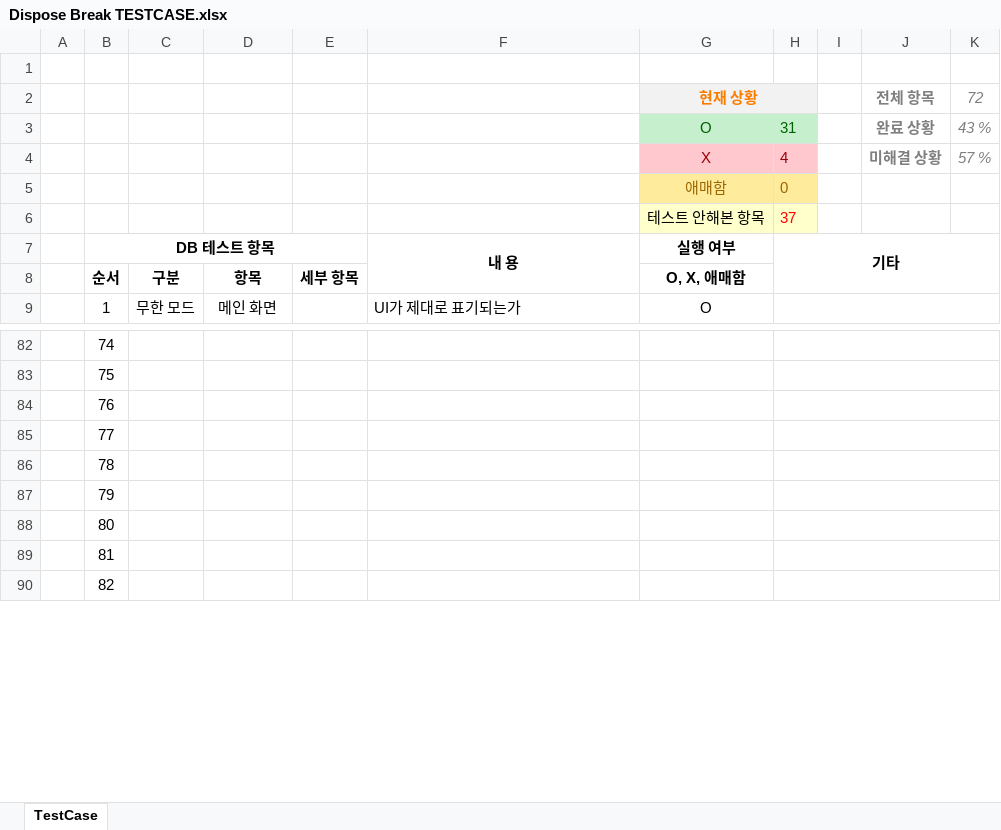
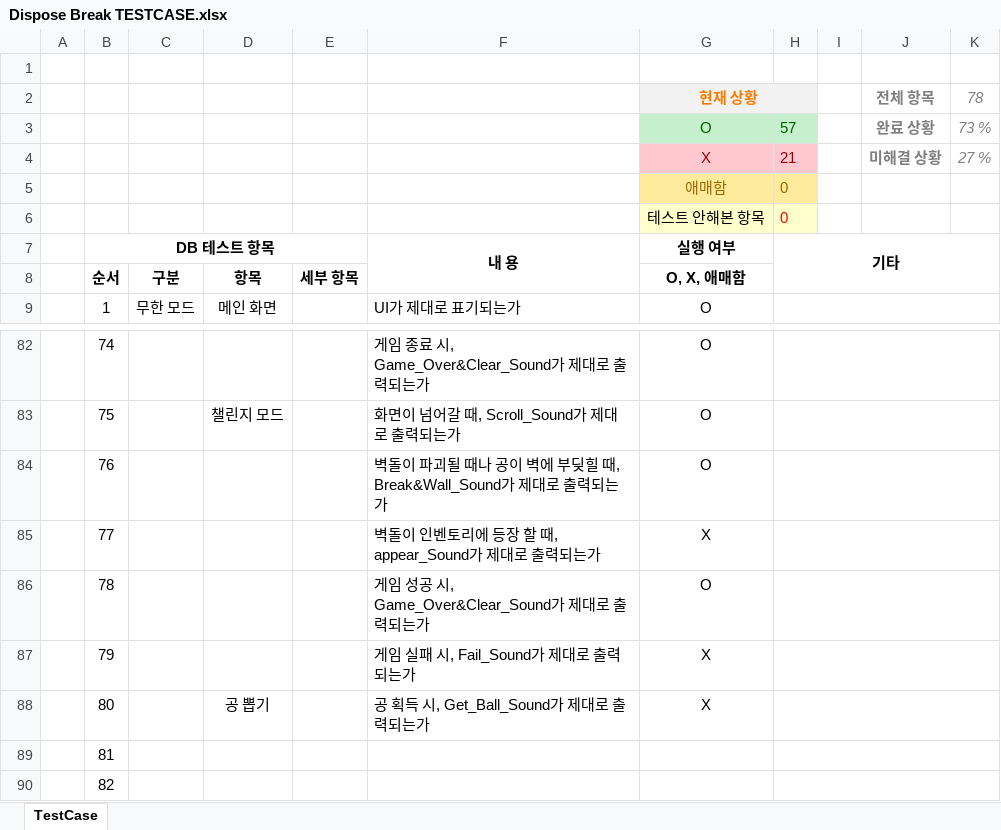
Before and after one commit to PenguinPistol/Dispose_Break, an Excel workbook: 기획서/테스트 케이스/Dispose Break TESTCASE.xlsx, sheet TestCase, drawn as a sheet; only a part is shown, gaps mark what is left out; values as stored, in another font and other column widths than the file's, no borders; conditional formats not drawn; the diff covers the shown part only; the diff names each change by its address in the sheet, - before the commit and + after, or states it on an @@ line.

```diff
--- a/기획서/테스트 케이스/Dispose Break TESTCASE.xlsx (sheet TestCase)
+++ b/기획서/테스트 케이스/Dispose Break TESTCASE.xlsx (sheet TestCase)
-K2: 72
+K2: 78
-H3: 31
+H3: 57
-K3: 43 %
+K3: 73 %
-H4: 4
+H4: 21
-K4: 57 %
+K4: 27 %
-H6: 37
+H6: 0
-F82: (empty)
+F82: 게임 종료 시, Game_Over&Clear_Sound가 제대로 출력되는가
-G82:G84: (empty)
+G82:G84: O
-D83: (empty)
+D83: 챌린지 모드
-F83: (empty)
+F83: 화면이 넘어갈 때, Scroll_Sound가 제대로 출력되는가
-F84: (empty)
+F84: 벽돌이 파괴될 때나 공이 벽에 부딪힐 때, Break&Wall_Sound가 제대로 출력되는가
-F85: (empty)
+F85: 벽돌이 인벤토리에 등장 할 때, appear_Sound가 제대로 출력되는가
-G85: (empty)
+G85: X
-F86: (empty)
+F86: 게임 성공 시, Game_Over&Clear_Sound가 제대로 출력되는가
-G86: (empty)
+G86: O
-F87: (empty)
+F87: 게임 실패 시, Fail_Sound가 제대로 출력되는가
-G87:G88: (empty)
+G87:G88: X
-D88: (empty)
+D88: 공 뽑기
-F88: (empty)
+F88: 공 획득 시, Get_Ball_Sound가 제대로 출력되는가
```
Also changed, not shown: 73 edited cells elsewhere in this sheet.
